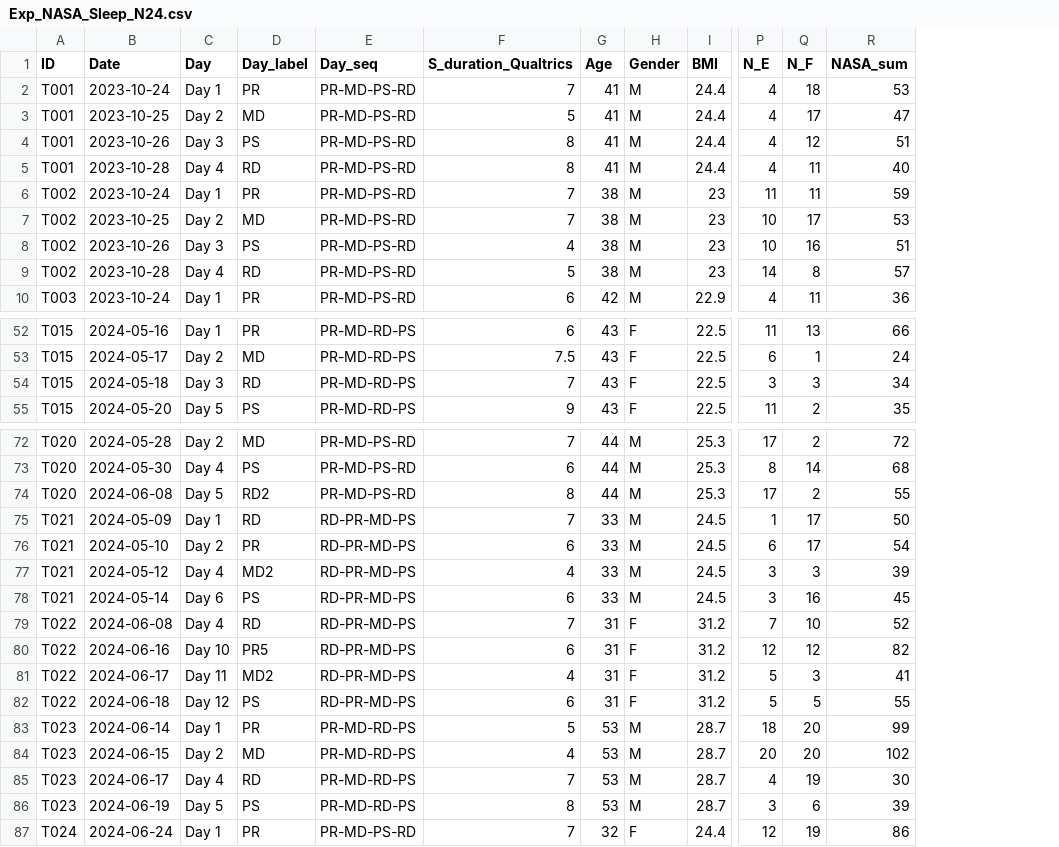
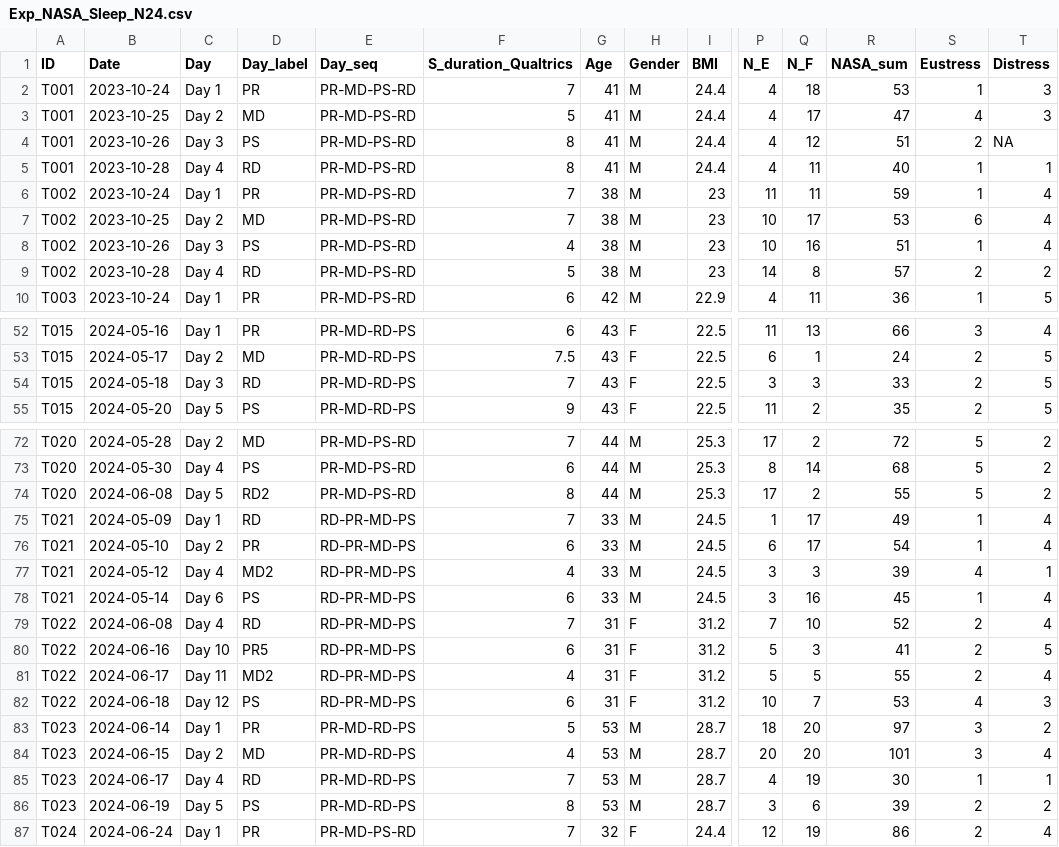
Before and after one commit to UH-CPL/STREL, a CSV file: data/Exp_NASA_Sleep_N24.csv, drawn as a sheet; only a part is shown, gaps mark what is left out; removed rows and columns are numbered as before the commit, all else as after; rows hold the shown columns only; the diff covers the shown part only; the diff names each change by its address in the sheet, - before the commit and + after, or states it on an @@ line.

Commit message:
Update Exp_NASA_Sleep_N24.csv
T006 MD NASA values are updated.

```diff
--- a/data/Exp_NASA_Sleep_N24.csv
+++ b/data/Exp_NASA_Sleep_N24.csv
+column S (Eustress), rows 2-10: 1 | 4 | 2 | 1 | 1 | 6 | 1 | 2 | 1; rows 52-55: 3 | 2 | 2 | 2; rows 72-81: 5 | 5 | 5 | 1 | 1 | 4 | 1 | 2 | 2 | 2; rows 83-87: 3 | 3 | 1 | 2 | 2
+column T (Distress), rows 2-10: 3 | 3 | NA | 1 | 4 | 4 | 4 | 2 | 5; rows 52-55: 4 | 5 | 5 | 5; rows 72-81: 2 | 2 | 2 | 4 | 4 | 1 | 4 | 4 | 5 | 4; rows 83-87: 2 | 4 | 1 | 2 | 4
-R54 (NASA_sum): 34
+R54 (NASA_sum): 33
-R75 (NASA_sum): 50
+R75 (NASA_sum): 49
-row 80: T022 | 2024-06-16 | Day 10 | PR5 | RD-PR-MD-PS | 6 | 31 | F | 31.2 | 12 | 12 | 82
-B80 (Date): 2024-06-17
+B80 (Date): 2024-06-16
-C80 (Day): Day 11
+C80 (Day): Day 10
-D80 (Day_label): MD2
+D80 (Day_label): PR5
-F80 (S_duration_Qualtrics): 4
+F80 (S_duration_Qualtrics): 6
-B81 (Date): 2024-06-18
+B81 (Date): 2024-06-17
-C81 (Day): Day 12
+C81 (Day): Day 11
-D81 (Day_label): PS
+D81 (Day_label): MD2
-F81 (S_duration_Qualtrics): 6
+F81 (S_duration_Qualtrics): 4
+row 82: T022 | 2024-06-18 | Day 12 | PS | RD-PR-MD-PS | 6 | 31 | F | 31.2 | 10 | 7 | 53 | 4 | 3
-R83 (NASA_sum): 99
+R83 (NASA_sum): 97
-R84 (NASA_sum): 102
+R84 (NASA_sum): 101
```
Also changed, not shown: 8 edited cells elsewhere in this file.
